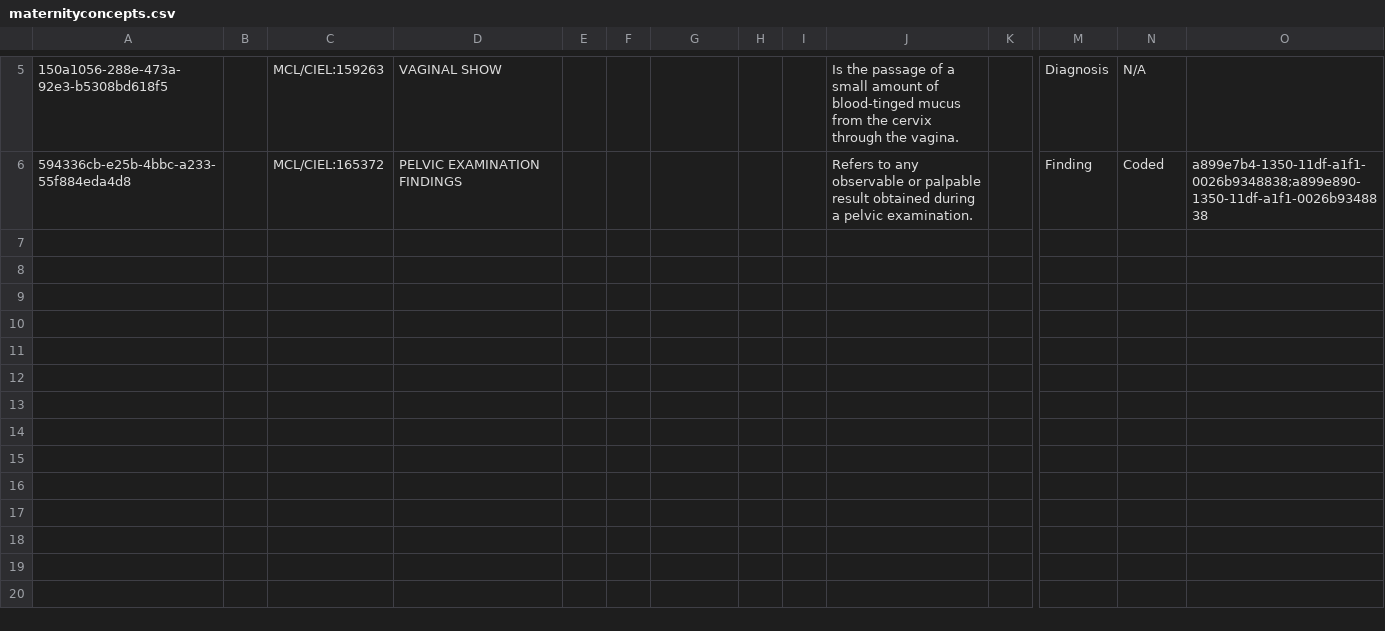
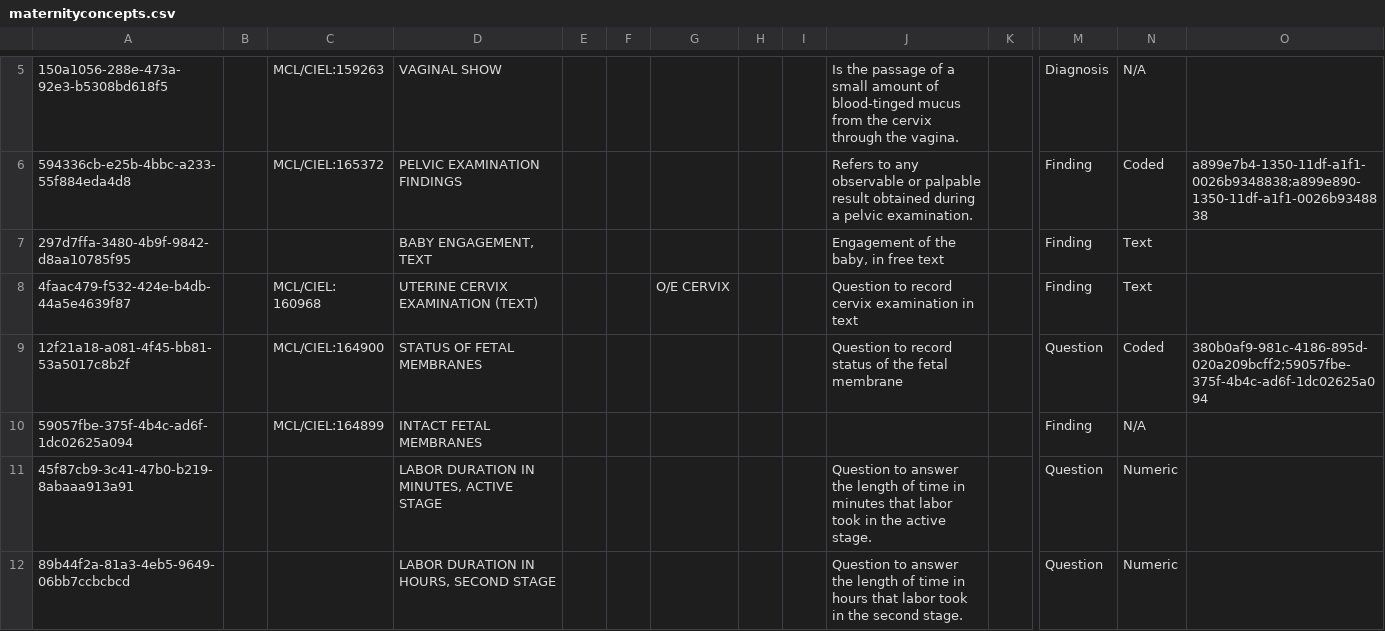
Before and after one commit to Kipkemoii/openmrs-content-amrs, a CSV file: configuration/backend_configuration/concepts/maternityconcepts.csv, drawn as a sheet; only a part is shown, gaps mark what is left out; rows hold the shown columns only; the diff names each change by its address in the sheet, - before the commit and + after, or states it on an @@ line.

Commit message:
Labour care guide 1 (#145)
* Add additional maternity feedback on forms

* Add maternity changes from keses

---------

Co-authored-by: pseurey <pettseu@gmail.com>

```diff
--- a/configuration/backend_configuration/concepts/maternityconcepts.csv
+++ b/configuration/backend_configuration/concepts/maternityconcepts.csv
+row 7: 297d7ffa-3480-4b9f-9842-d8aa10785f95 |  |  | BABY ENGAGEMENT, TEXT |  |  |  |  |  | Engagement of the baby, in free text |  | Finding | Text
+row 8: 4faac479-f532-424e-b4db-44a5e4639f87 |  | MCL/CIEL: 160968 | UTERINE CERVIX EXAMINATION (TEXT) |  |  | O/E CERVIX |  |  | Question to record cervix examination in text |  | Finding | Text
+row 9: 12f21a18-a081-4f45-bb81-53a5017c8b2f |  | MCL/CIEL:164900 | STATUS OF FETAL MEMBRANES |  |  |  |  |  | Question to record status of the fetal membrane |  | Question | Coded | 380b0af9-981c-4186-895d-020a209bcff2;59057fbe-375f-4b4c-ad6f-1dc02625a094
+row 10: 59057fbe-375f-4b4c-ad6f-1dc02625a094 |  | MCL/CIEL:164899 | INTACT FETAL MEMBRANES |  |  |  |  |  |  |  | Finding | N/A
+row 11: 45f87cb9-3c41-47b0-b219-8abaaa913a91 |  |  | LABOR DURATION IN MINUTES, ACTIVE STAGE |  |  |  |  |  | Question to answer the length of time in minutes that labor took in the active stage. |  | Question | Numeric
+row 12: 89b44f2a-81a3-4eb5-9649-06bb7ccbcbcd |  |  | LABOR DURATION IN HOURS, SECOND STAGE |  |  |  |  |  | Question to answer the length of time in hours that labor took in the second stage. |  | Question | Numeric
```
Also changed, not shown: configuration/backend_configuration/conceptsets/drugrouteset.csv, 5 other files.
